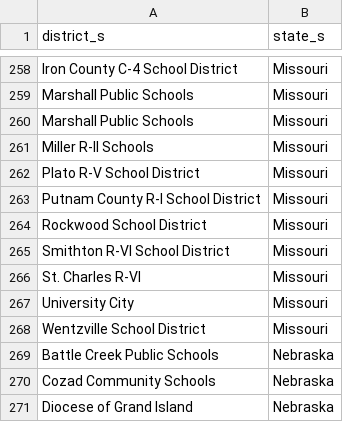
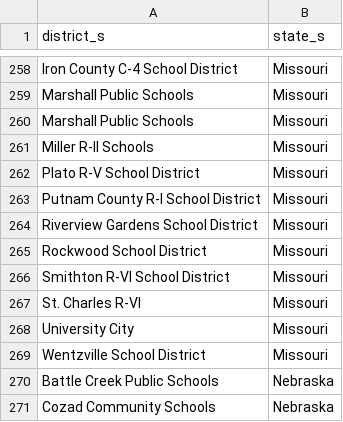
Before and after one commit to rodriguezjorgex/code-dot-org, a CSV file: pegasus/data/cdo-district-partners.csv, drawn as a sheet; only a part is shown, gaps mark what is left out; the shorter side is filled out with more unchanged rows; the diff names each change by its address in the sheet, - before the commit and + after, or states it on an @@ line.

Commit message:
staging content changes (-robo-commit)

```diff
--- a/pegasus/data/cdo-district-partners.csv
+++ b/pegasus/data/cdo-district-partners.csv
+row 264: Riverview Gardens School District | Missouri
```
